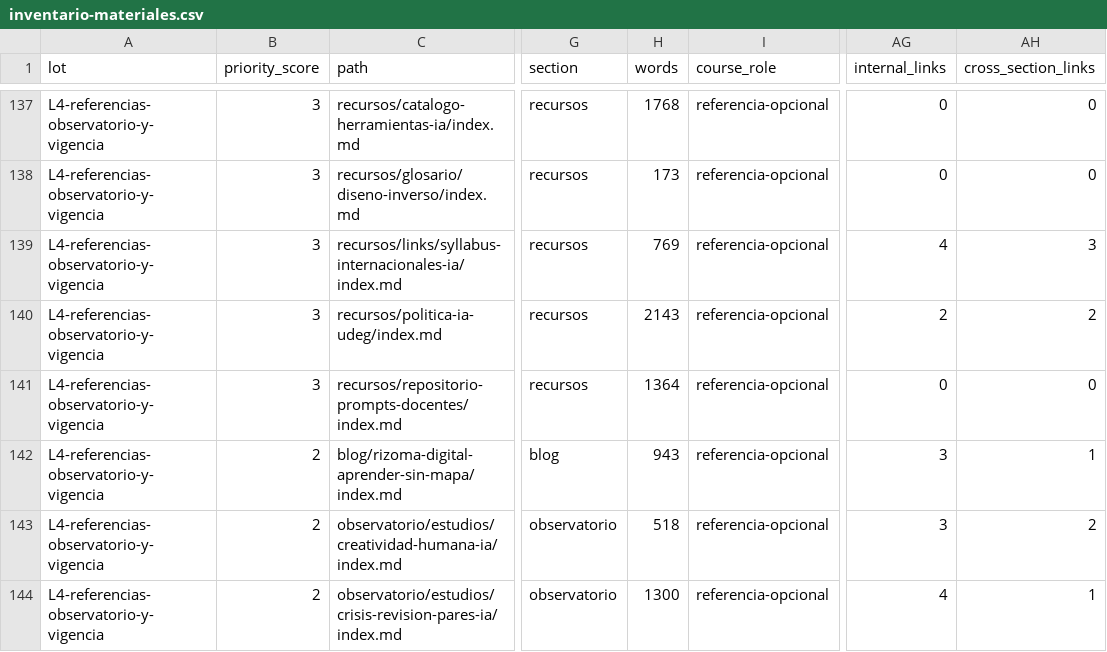
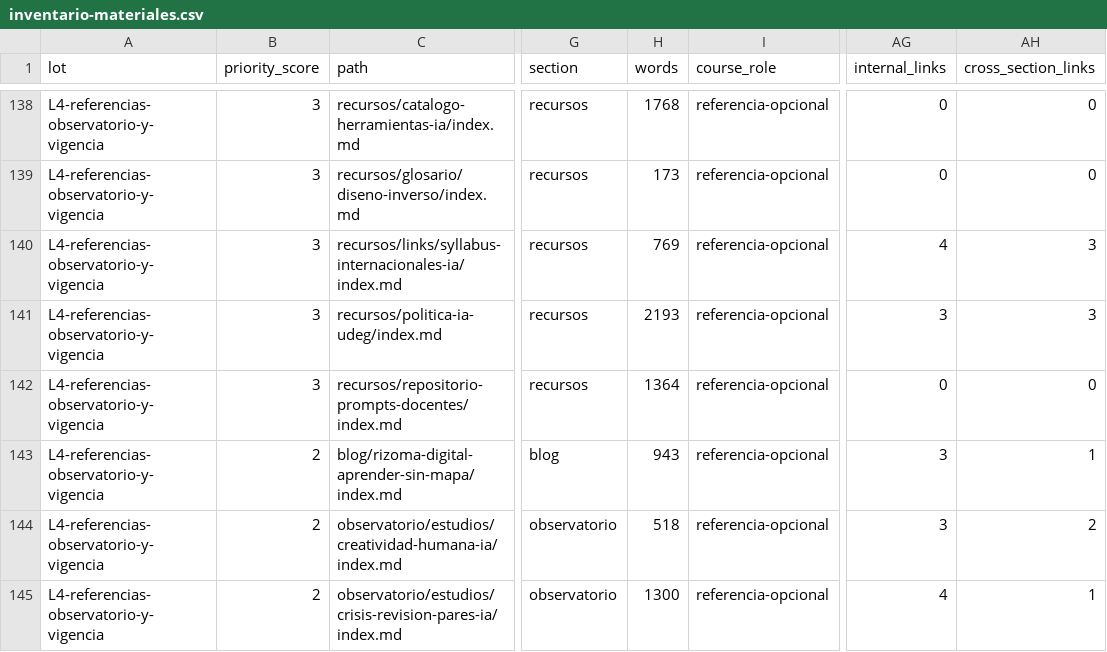
Before and after one commit to arqueon/aprendizaje-ia, a CSV file: docs/editorial/inventarios/2026-08-23-udgia-021/inventario-materiales.csv, drawn as a sheet; only a part is shown, gaps mark what is left out; addresses are those after the commit; the diff covers the shown part only; the diff names each change by its address in the sheet, - before the commit and + after, or states it on an @@ line.

```diff
--- a/docs/editorial/inventarios/2026-08-23-udgia-021/inventario-materiales.csv
+++ b/docs/editorial/inventarios/2026-08-23-udgia-021/inventario-materiales.csv
-H141 (words): 2143
+H141 (words): 2193
-AG141 (internal_links): 2
+AG141 (internal_links): 3
-AH141 (cross_section_links): 2
+AH141 (cross_section_links): 3
```
Also changed, not shown: 3 added rows, 1 removed row and 9 edited cells elsewhere in this file, 1 other file.
